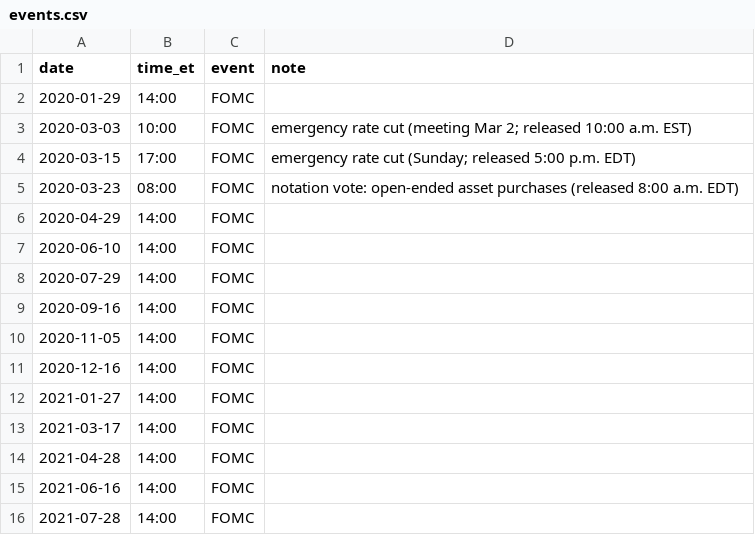
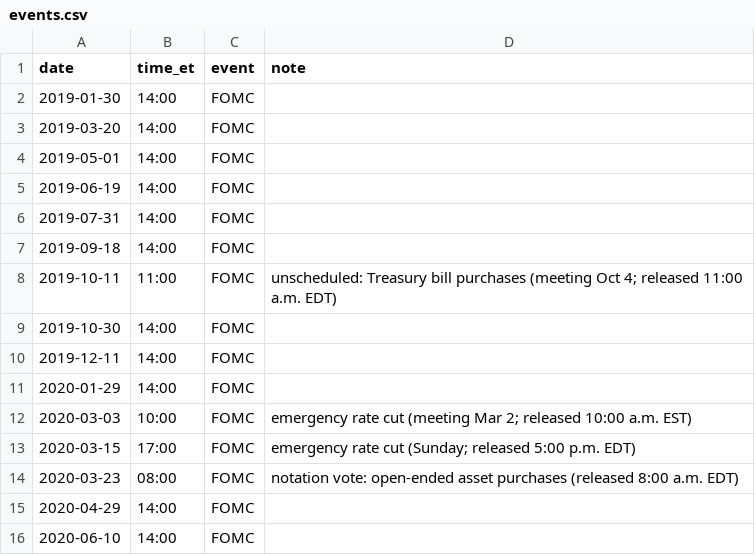
Before and after one commit to drndr/quantlab, a CSV file: data/econ_calendar/events.csv, drawn as a sheet; only a part is shown; the shorter side is filled out with more unchanged rows.

Commit message:
2019 as a second holdout: in the reports (2020-22, 2023-25, 2019, 2026; 2x2 charts), never scored; rnd opens holdouts by name
FOMC calendar gains the 2019 statements. --with-holdout now needs names. Periods may not overlap a holdout block. No trading code changed.

```diff
--- a/data/econ_calendar/events.csv
+++ b/data/econ_calendar/events.csv
@@ -1,2 +1,11 @@
 date,time_et,event,note
+2019-01-30,14:00,FOMC,
+2019-03-20,14:00,FOMC,
+2019-05-01,14:00,FOMC,
+2019-06-19,14:00,FOMC,
+2019-07-31,14:00,FOMC,
+2019-09-18,14:00,FOMC,
+2019-10-11,11:00,FOMC,unscheduled: Treasury bill purchases (meeting Oct 4; released 11:00 a.m. EDT)
+2019-10-30,14:00,FOMC,
+2019-12-11,14:00,FOMC,
 2020-01-29,14:00,FOMC,
```
Also changed, not shown: 12 other files.
